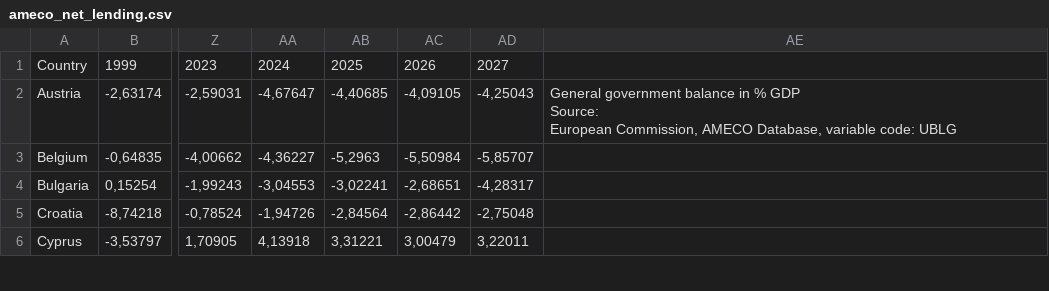
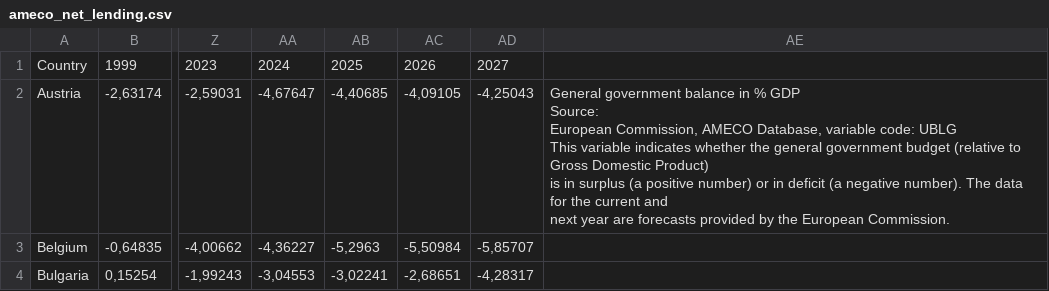
Before and after one commit to pbberlin/ecb-monitor-website, a CSV file: static/dl/ameco_net_lending.csv, drawn as a sheet; only a part is shown, gaps mark what is left out; the shorter side is filled out with more unchanged rows; ↵ is a line break in a cell; the diff names each change by its address in the sheet, - before the commit and + after, or states it on an @@ line.

```diff
--- a/static/dl/ameco_net_lending.csv
+++ b/static/dl/ameco_net_lending.csv
-AE2: …code: UBLG
+AE2: …code: UBLG ↵ This variable indicates whether the general government budget (relative to Gross Domestic Product) ↵ is in surplus (a positive number) or in deficit (a negative number). The data for the current and ↵ next year are forecasts provided by the European Commission.
```
Also changed, not shown: static/dl/ameco_debt_to_gdp.csv, static/dl/ameco_output_gap.csv, 5 other files.
